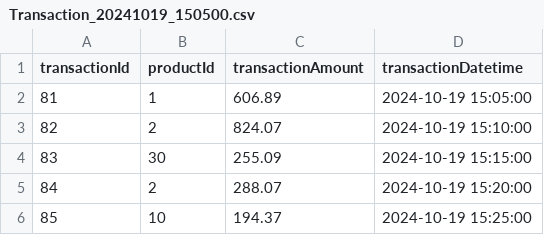
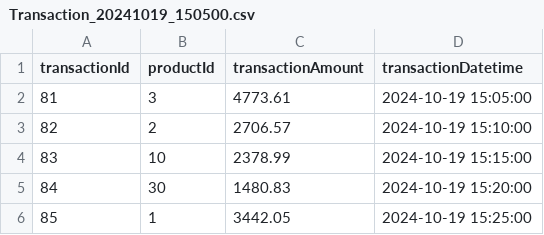
Before and after one commit to vivianpinto85/OneByZero, a CSV file: transaction_data/Transaction_20241019_150500.csv, drawn as a sheet.

```diff
--- a/transaction_data/Transaction_20241019_150500.csv
+++ b/transaction_data/Transaction_20241019_150500.csv
@@ -1,6 +1,6 @@
 transactionId,productId,transactionAmount,transactionDatetime
-81,1,606.89,2024-10-19 15:05:00
-82,2,824.07,2024-10-19 15:10:00
-83,30,255.09,2024-10-19 15:15:00
-84,2,288.07,2024-10-19 15:20:00
-85,10,194.37,2024-10-19 15:25:00
+81,3,4773.61,2024-10-19 15:05:00
+82,2,2706.57,2024-10-19 15:10:00
+83,10,2378.99,2024-10-19 15:15:00
+84,30,1480.83,2024-10-19 15:20:00
+85,1,3442.05,2024-10-19 15:25:00
```
Also changed, not shown: transaction_data/Transaction_20241019_151000.csv, transaction_data/Transaction_20241020_150500.csv, 32 other files.
